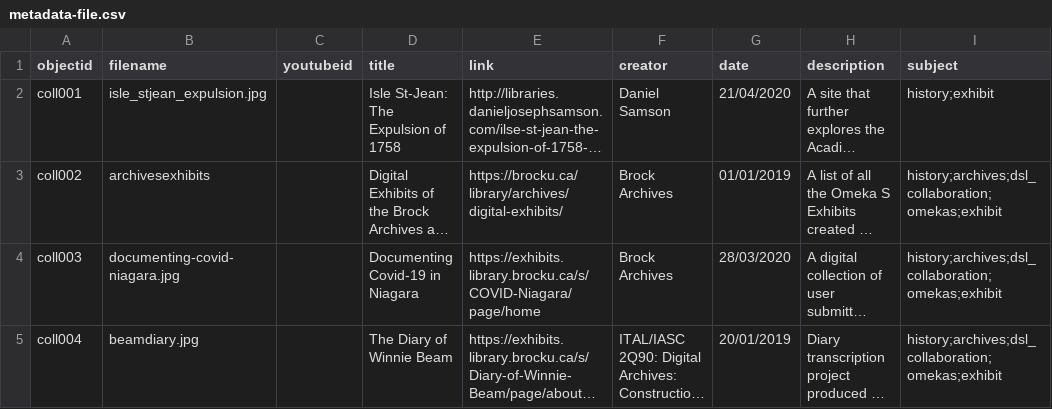
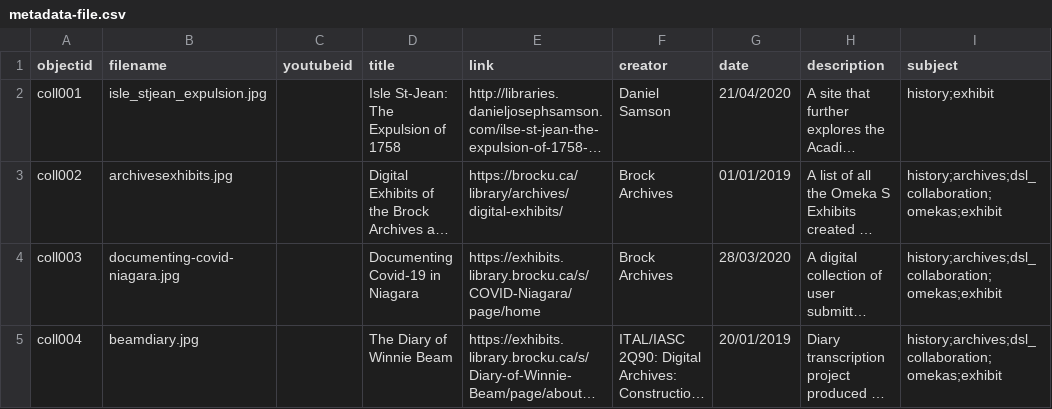
Before and after one commit to BrockDSL/Digital_Project_Showcase, a CSV file: _data/metadata-file.csv, drawn as a sheet; only a part is shown; long unchanged cells end in …; the diff names each change by its address in the sheet, - before the commit and + after, or states it on an @@ line.

Commit message:
Update metadata-file.csv

```diff
--- a/_data/metadata-file.csv
+++ b/_data/metadata-file.csv
-B3 (filename): archivesexhibits
+B3 (filename): archivesexhibits.jpg
```
